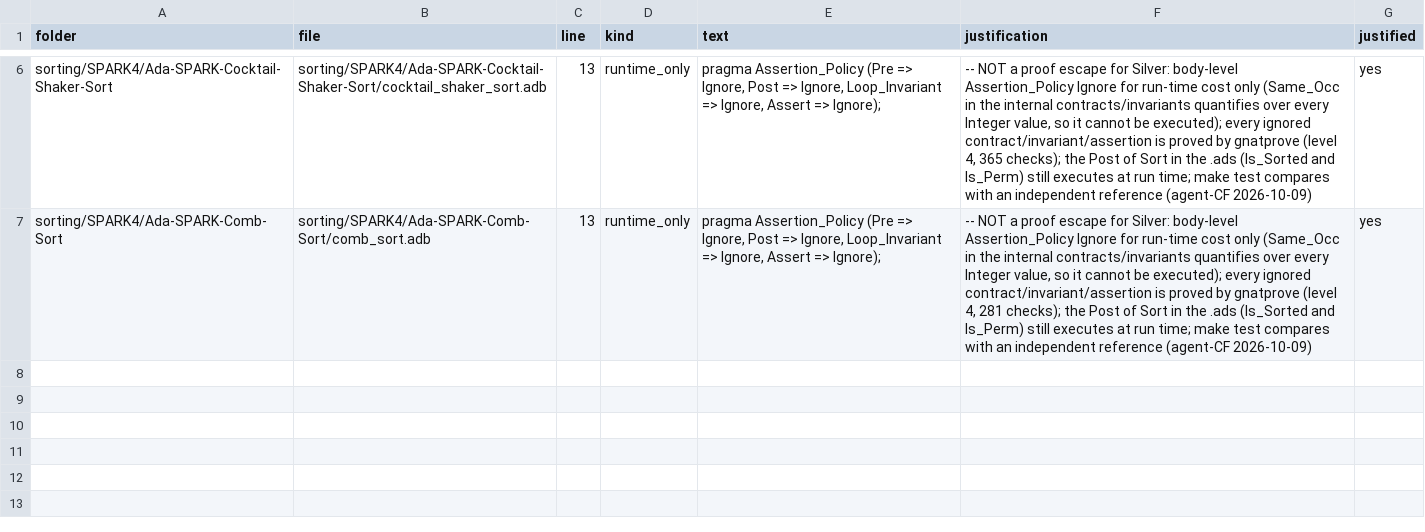
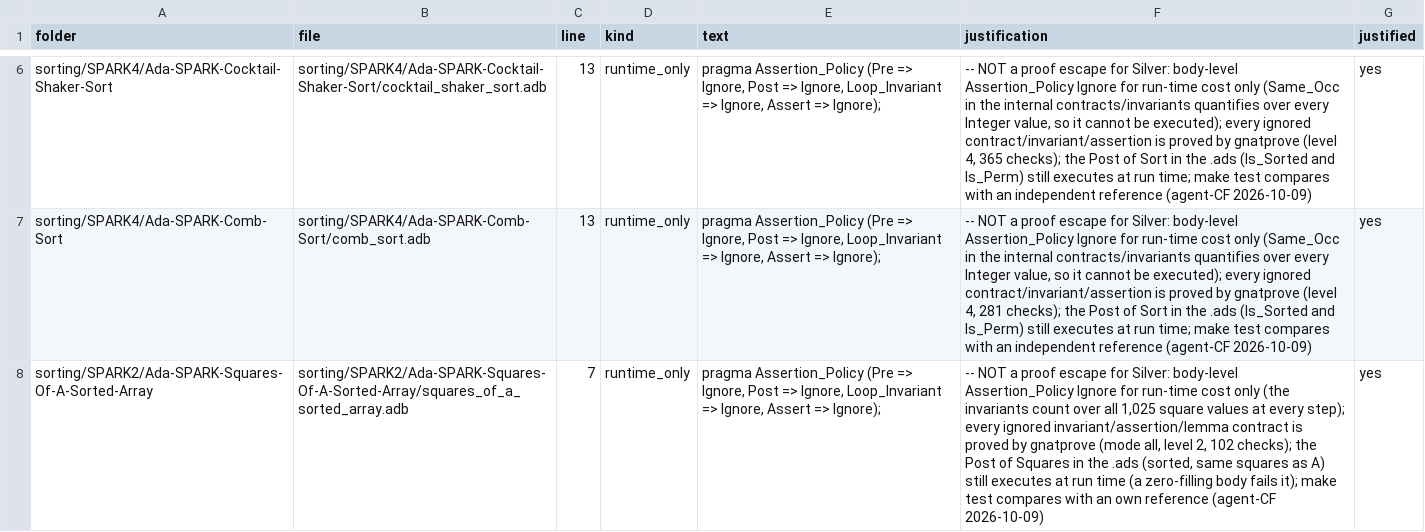
Before and after one commit to RobertBoettcherSF/Ada-Algorithms, a CSV file: tools/vv/proof_escapes.csv, drawn as a sheet; only a part is shown, gaps mark what is left out; the diff names each change by its address in the sheet, - before the commit and + after, or states it on an @@ line.

Commit message:
Squares-Of-A-Sorted-Array: Post links the result to A. The Post stated sortedness only (an all-zero body proved it); now also for every V: Count_Of (Result, 1, 32, V) = Sq_Count (A, 1, 32, V), i.e. the result holds exactly the squares of A. Proved at mode all level 2, 102 checks (placed squares + squares of the unplaced window always count as the squares of A; Sq_Left / Count_Frame lemmas). The zero body now fails make prove and make test (failed postcondition). Body-level Assertion_Policy Ignore of invariants/asserts/lemma contracts (run-time cost only, proof_escapes runtime_only row); the spec Post runs on every call. make test GNAT 12.2.0 / 14.2.0 pass, 0 warnings

```diff
--- a/tools/vv/proof_escapes.csv
+++ b/tools/vv/proof_escapes.csv
+row 8: sorting/SPARK2/Ada-SPARK-Squares-Of-A-Sorted-Array | sorting/SPARK2/Ada-SPARK-Squares-Of-A-Sorted-Array/squares_of_a_sorted_array.adb | 7 | runtime_only | pragma Assertion_Policy (Pre => Ignore, Post => Ignore, Loop_Invariant => Ignore, Assert => Ignore); | -- NOT a proof escape for Silver: body-level Assertion_Policy Ignore for run-time cost only (the invariants count over all 1,025 square values at every step); every ignored invariant/assertion/lemma contract is proved by gnatprove (mode all, level 2, 102 checks); the Post of Squares in the .ads (sorted, same squares as A) still executes at run time (a zero-filling body fails it); make test compares with an own reference (agent-CF 2026-10-09) | yes
```
Also changed, not shown: PROOFS.csv, tools/vv/contract_scan.csv, 3 other files.
